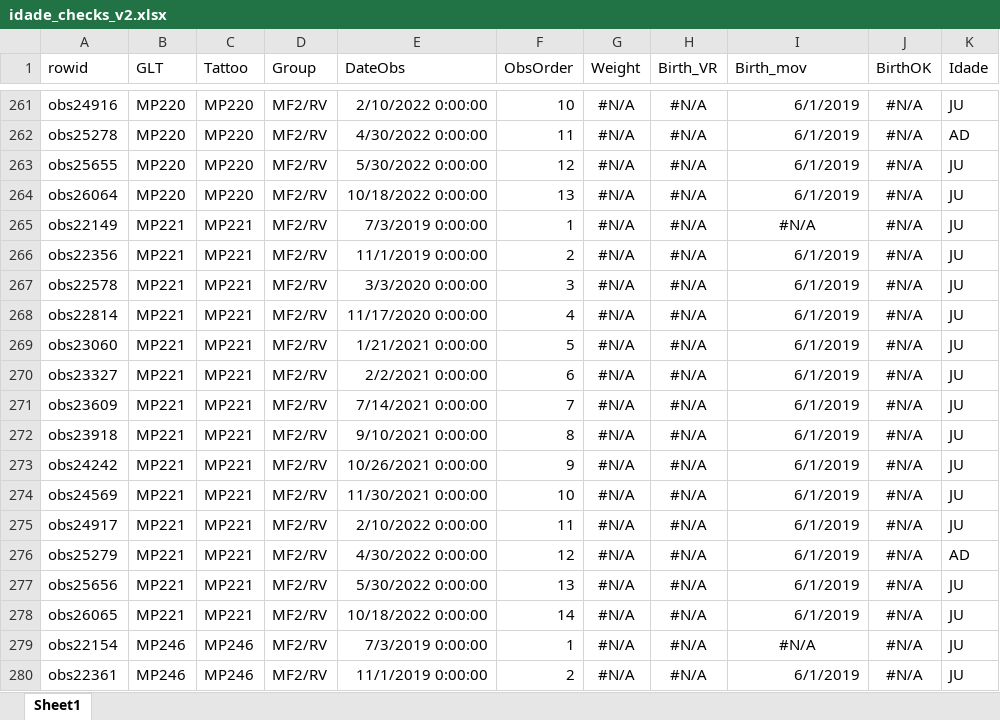
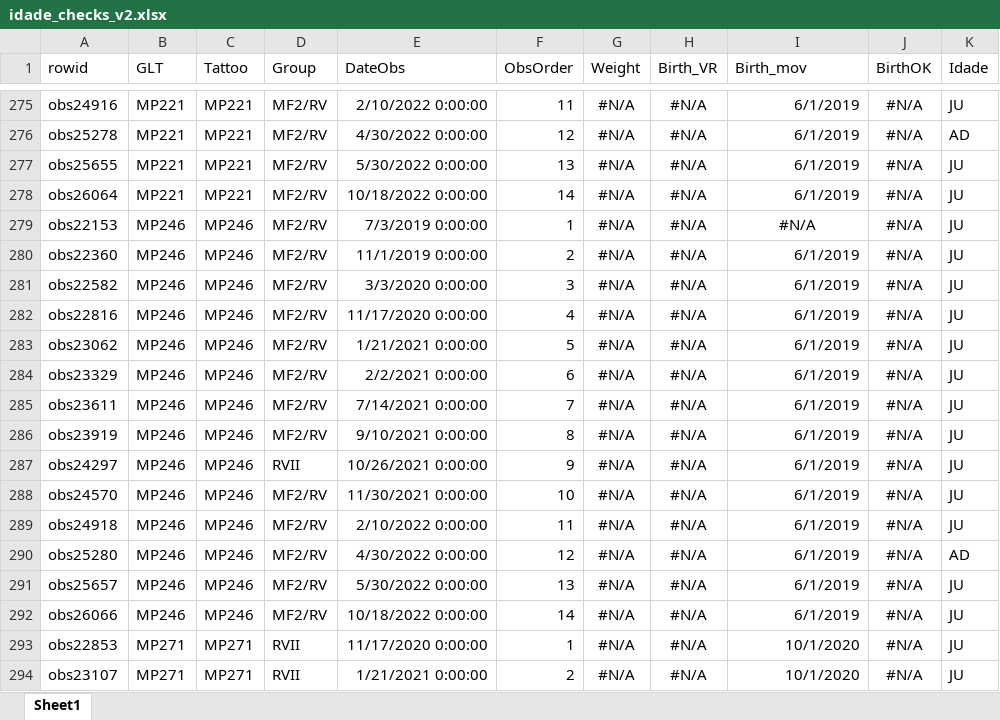
Before and after one commit to auponchon/GoldenLionTamarins, an Excel workbook: data/NewlyCreatedData/Checks/idade_checks_v2.xlsx, sheet Sheet1, drawn as a sheet; only a part is shown, gaps mark what is left out; values as stored, in another font and other column widths than the file's, no borders; addresses are those after the commit; the diff covers the shown part only; the diff names each change by its address in the sheet, - before the commit and + after, or states it on an @@ line.

```diff
--- a/data/NewlyCreatedData/Checks/idade_checks_v2.xlsx (sheet Sheet1)
+++ b/data/NewlyCreatedData/Checks/idade_checks_v2.xlsx (sheet Sheet1)
-B275:B278 (GLT): MP220
+B275:B278 (GLT): MP221
-C275:C278 (Tattoo): MP220
+C275:C278 (Tattoo): MP221
-F275 (ObsOrder): 10
+F275 (ObsOrder): 11
-F276 (ObsOrder): 11
+F276 (ObsOrder): 12
-F277 (ObsOrder): 12
+F277 (ObsOrder): 13
-F278 (ObsOrder): 13
+F278 (ObsOrder): 14
-A279 (rowid): obs22149
+A279 (rowid): obs22153
-B279:B292 (GLT): MP221
+B279:B292 (GLT): MP246
-C279:C292 (Tattoo): MP221
+C279:C292 (Tattoo): MP246
-A280 (rowid): obs22356
+A280 (rowid): obs22360
-A281 (rowid): obs22578
+A281 (rowid): obs22582
-A282 (rowid): obs22814
+A282 (rowid): obs22816
-A283 (rowid): obs23060
+A283 (rowid): obs23062
-A284 (rowid): obs23327
+A284 (rowid): obs23329
-A285 (rowid): obs23609
+A285 (rowid): obs23611
-A286 (rowid): obs23918
+A286 (rowid): obs23919
-A287 (rowid): obs24242
+A287 (rowid): obs24297
-D287 (Group): MF2/RV
+D287 (Group): RVII
-A288 (rowid): obs24569
+A288 (rowid): obs24570
-A289 (rowid): obs24917
+A289 (rowid): obs24918
-A290 (rowid): obs25279
+A290 (rowid): obs25280
-A291 (rowid): obs25656
+A291 (rowid): obs25657
-A292 (rowid): obs26065
+A292 (rowid): obs26066
-A293 (rowid): obs22154
+A293 (rowid): obs22853
-B293:B294 (GLT): MP246
+B293:B294 (GLT): MP271
-C293:C294 (Tattoo): MP246
+C293:C294 (Tattoo): MP271
-D293:D294 (Group): MF2/RV
+D293:D294 (Group): RVII
-E293 (DateObs): 7/3/2019 0:00:00
+E293 (DateObs): 11/17/2020 0:00:00
-I293 (Birth_mov): #N/A
+I293 (Birth_mov): 10/1/2020
-I293 alignment: center
+I293 alignment: right
-A294 (rowid): obs22361
+A294 (rowid): obs23107
-E294 (DateObs): 11/1/2019 0:00:00
+E294 (DateObs): 1/21/2021 0:00:00
-I294 (Birth_mov): 6/1/2019
+I294 (Birth_mov): 10/1/2020
```
Also changed, not shown: 15 added rows, 15 removed rows and 270 edited cells elsewhere in this sheet, data/NewlyCreatedData/All_dispersal_events_lastobs.xlsx, data/NewlyCreatedData/Checks/red_flags_birthdates1.xlsx, 16 other files.
